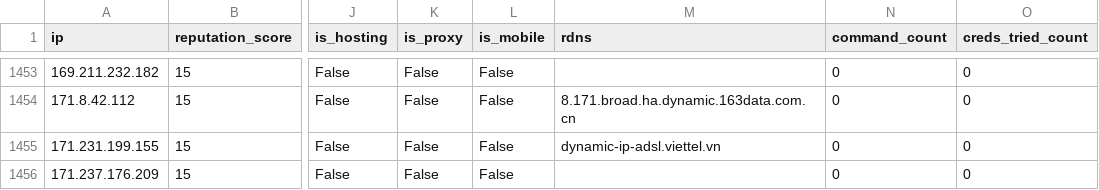
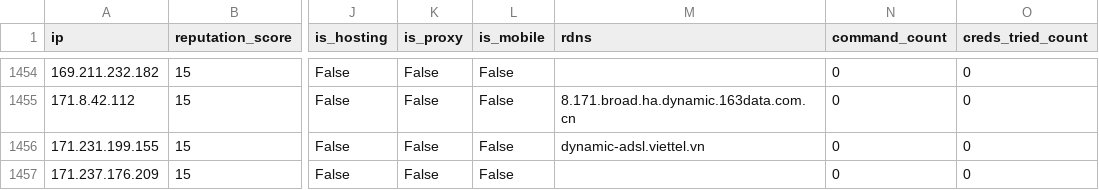
Before and after one commit to AndrewGoloida/threat-ledger, a CSV file: reputation.csv, drawn as a sheet; only a part is shown, gaps mark what is left out; addresses are those after the commit; the diff covers the shown part only; the diff names each change by its address in the sheet, - before the commit and + after, or states it on an @@ line.

```diff
--- a/reputation.csv
+++ b/reputation.csv
-M1456 (rdns): dynamic-ip-adsl.viettel.vn
+M1456 (rdns): dynamic-adsl.viettel.vn
```
Also changed, not shown: 1 added row and 12 edited cells elsewhere in this file, 3 other files.
